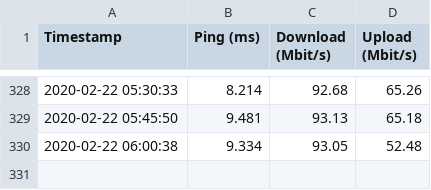
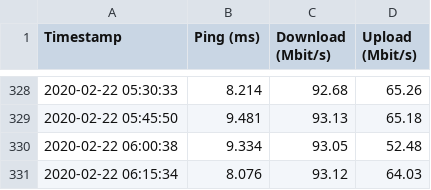
Before and after one commit to stwolny/broadband-monitoring, a CSV file: speedtest.csv, drawn as a sheet; only a part is shown, gaps mark what is left out; the diff names each change by its address in the sheet, - before the commit and + after, or states it on an @@ line.

Commit message:
updated speedtest data

```diff
--- a/speedtest.csv
+++ b/speedtest.csv
+row 331: 2020-02-22 06:15:34 | 8.076 | 93.12 | 64.03
```
